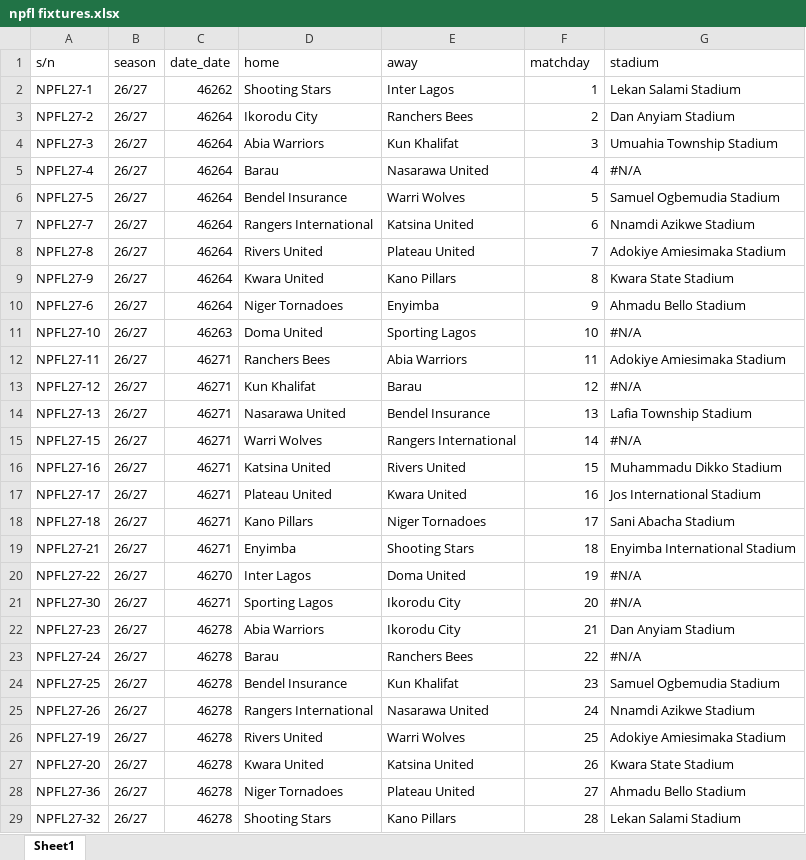
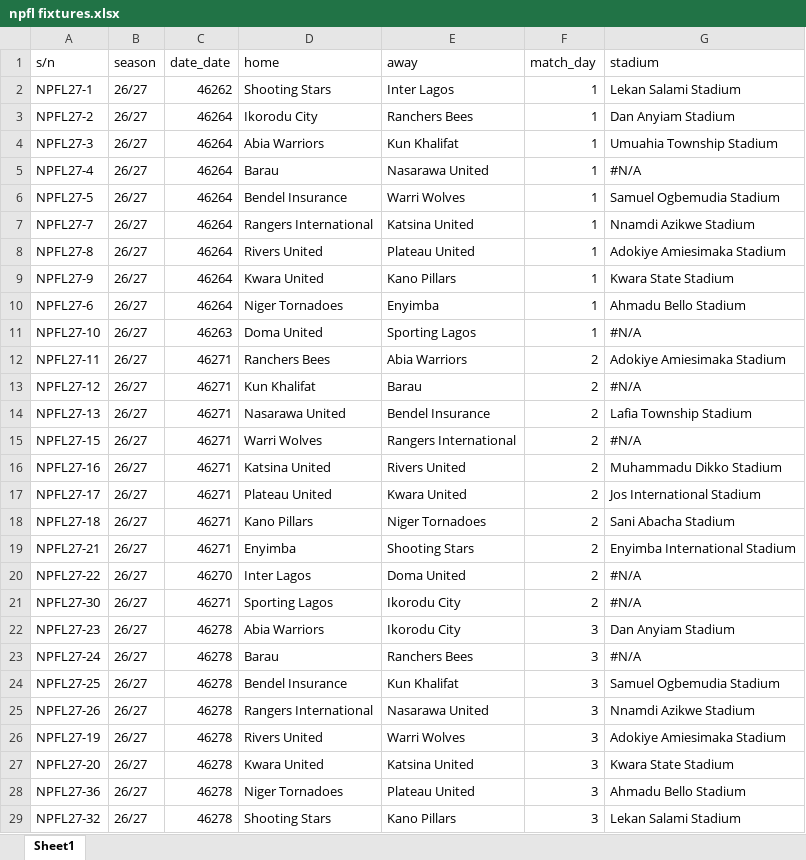
Before and after one commit to jerrytope/NPFL-MIAS, an Excel workbook: plans/npfl fixtures.xlsx, sheet Sheet1, drawn as a sheet; only a part is shown; values as stored, in another font and other column widths than the file's, no borders; the diff covers the shown part only; the diff names each change by its address in the sheet, - before the commit and + after, or states it on an @@ line.

```diff
--- a/plans/npfl fixtures.xlsx (sheet Sheet1)
+++ b/plans/npfl fixtures.xlsx (sheet Sheet1)
-F1: matchday
+F1: match_day
-F3 (match_day): 2
+F3 (match_day): 1
-F4 (match_day): 3
+F4 (match_day): 1
-F5 (match_day): 4
+F5 (match_day): 1
-F6 (match_day): 5
+F6 (match_day): 1
-F7 (match_day): 6
+F7 (match_day): 1
-F8 (match_day): 7
+F8 (match_day): 1
-F9 (match_day): 8
+F9 (match_day): 1
-F10 (match_day): 9
+F10 (match_day): 1
-F11 (match_day): 10
+F11 (match_day): 1
-F12 (match_day): 11
+F12 (match_day): 2
-F13 (match_day): 12
+F13 (match_day): 2
-F14 (match_day): 13
+F14 (match_day): 2
-F15 (match_day): 14
+F15 (match_day): 2
-F16 (match_day): 15
+F16 (match_day): 2
-F17 (match_day): 16
+F17 (match_day): 2
-F18 (match_day): 17
+F18 (match_day): 2
-F19 (match_day): 18
+F19 (match_day): 2
-F20 (match_day): 19
+F20 (match_day): 2
-F21 (match_day): 20
+F21 (match_day): 2
-F22 (match_day): 21
+F22 (match_day): 3
-F23 (match_day): 22
+F23 (match_day): 3
-F24 (match_day): 23
+F24 (match_day): 3
-F25 (match_day): 24
+F25 (match_day): 3
-F26 (match_day): 25
+F26 (match_day): 3
-F27 (match_day): 26
+F27 (match_day): 3
-F28 (match_day): 27
+F28 (match_day): 3
-F29 (match_day): 28
+F29 (match_day): 3
```
Also changed, not shown: 352 edited cells elsewhere in this sheet, 12 other files.
